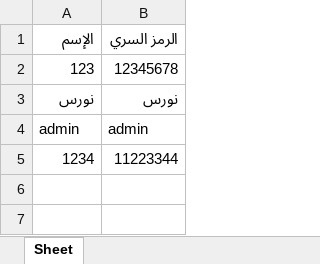
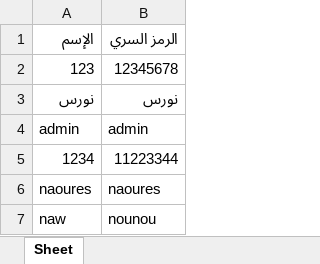
Before and after one commit to NaouresBzeouich/UTAP_tunisie_moknine, an Excel workbook: ApplicationCode/userList.xlsx, sheet Sheet, drawn as a sheet; values as stored, in another font and other column widths than the file's, no borders; the diff names each change by its address in the sheet, - before the commit and + after, or states it on an @@ line.

```diff
--- a/ApplicationCode/userList.xlsx (sheet Sheet)
+++ b/ApplicationCode/userList.xlsx (sheet Sheet)
+row 6: naoures | naoures
+row 7: naw | nounou
```
Also changed, not shown: 2 other files.
